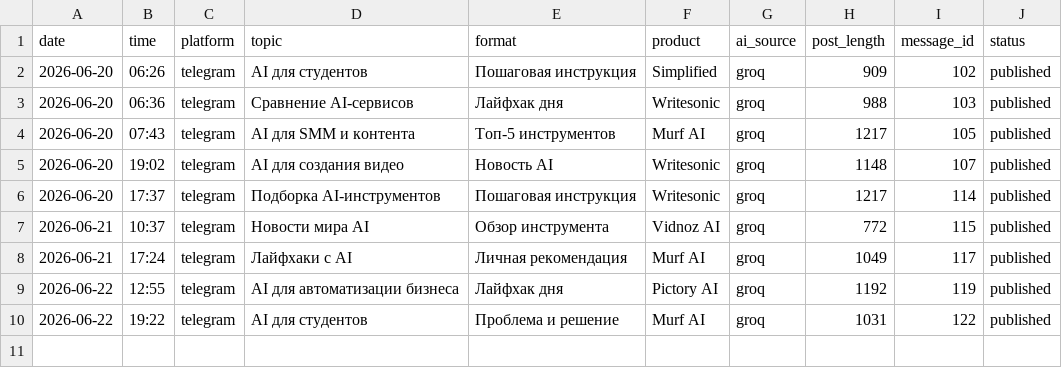
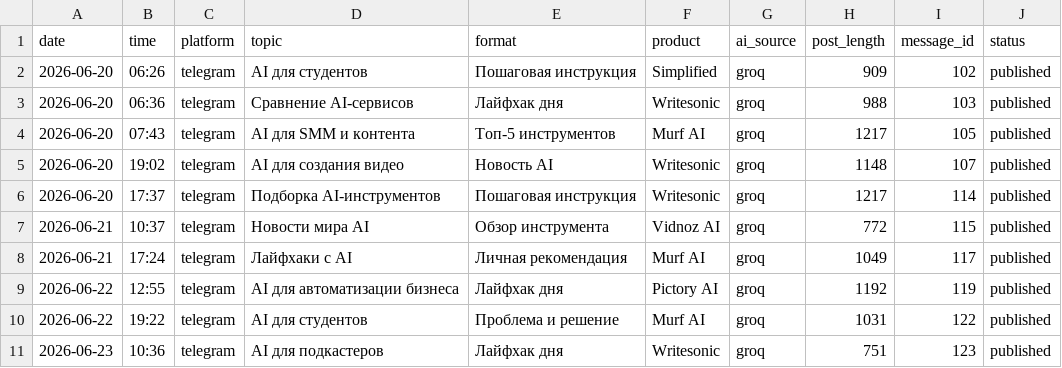
Before and after one commit to Kursha88/ai-affiliate-agents, a CSV file: data/published_posts.csv, drawn as a sheet; the diff names each change by its address in the sheet, - before the commit and + after, or states it on an @@ line.

```diff
--- a/data/published_posts.csv
+++ b/data/published_posts.csv
+row 11: 2026-06-23 | 10:36 | telegram | AI для подкастеров | Лайфхак дня | Writesonic | groq | 751 | 123 | published
```
Also changed, not shown: 4 other files.
